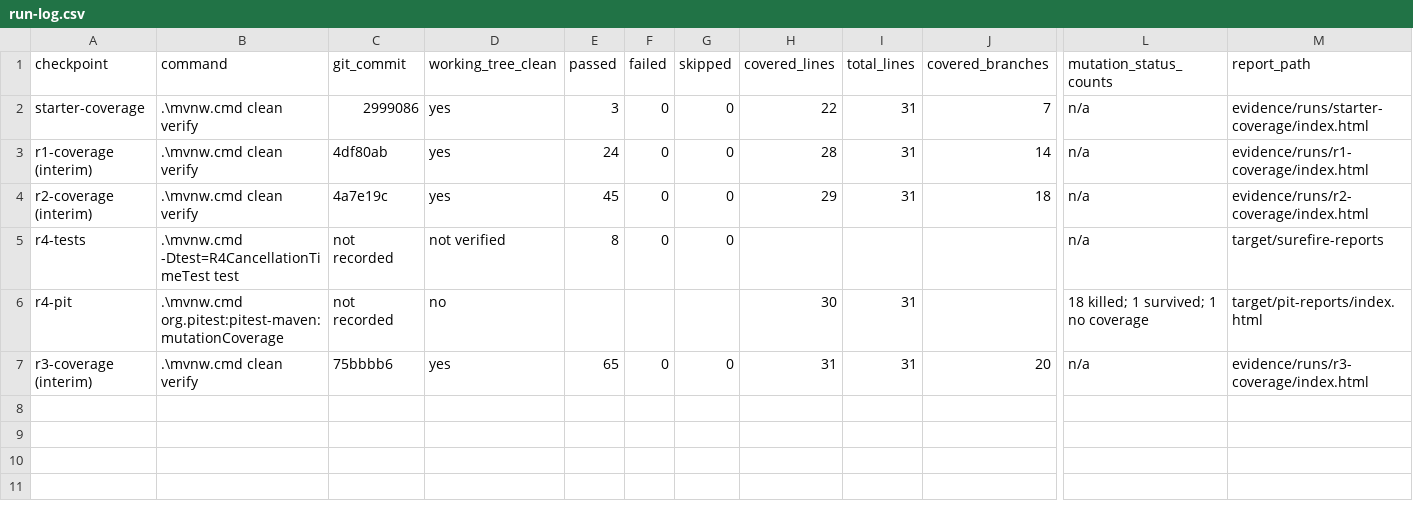
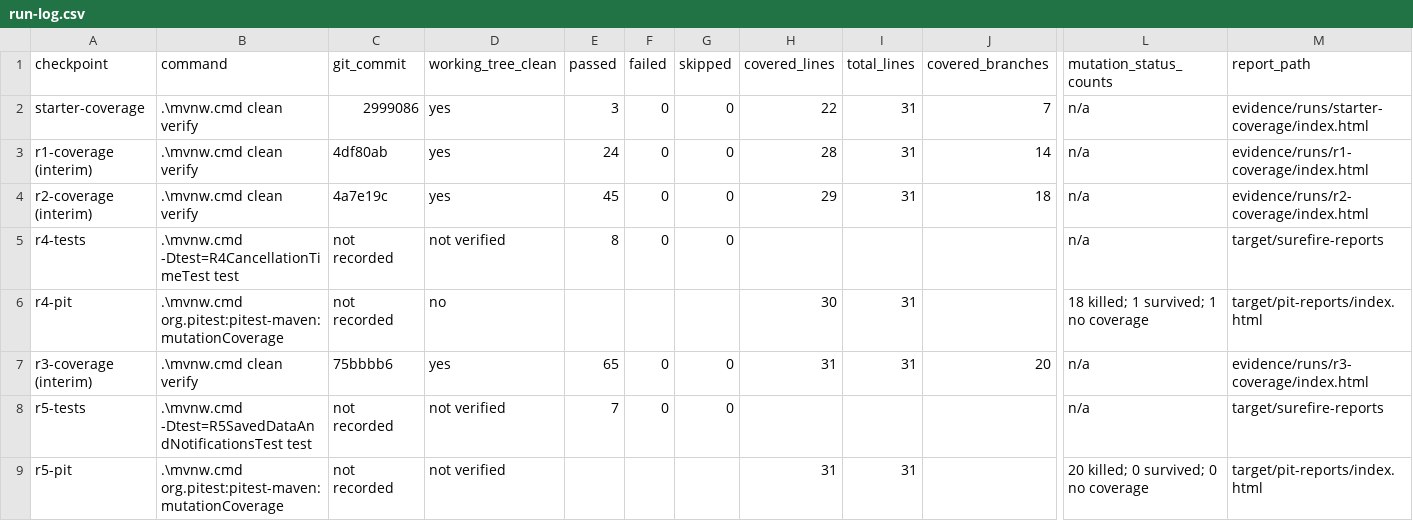
Before and after one commit to wharfman/SENG300A2, a CSV file: evidence/templates/run-log.csv, drawn as a sheet; only a part is shown, gaps mark what is left out; rows hold the shown columns only; the diff names each change by its address in the sheet, - before the commit and + after, or states it on an @@ line.

```diff
--- a/evidence/templates/run-log.csv
+++ b/evidence/templates/run-log.csv
+row 8: r5-tests | .\mvnw.cmd -Dtest=R5SavedDataAndNotificationsTest test | not recorded | not verified | 7 | 0 | 0 |  |  |  | n/a | target/surefire-reports
+row 9: r5-pit | .\mvnw.cmd org.pitest:pitest-maven:mutationCoverage | not recorded | not verified |  |  |  | 31 | 31 |  | 20 killed; 0 survived; 0 no coverage | target/pit-reports/index.html
```
Also changed, not shown: evidence/templates/contributions.csv, evidence/templates/mutations.csv, 3 other files.
